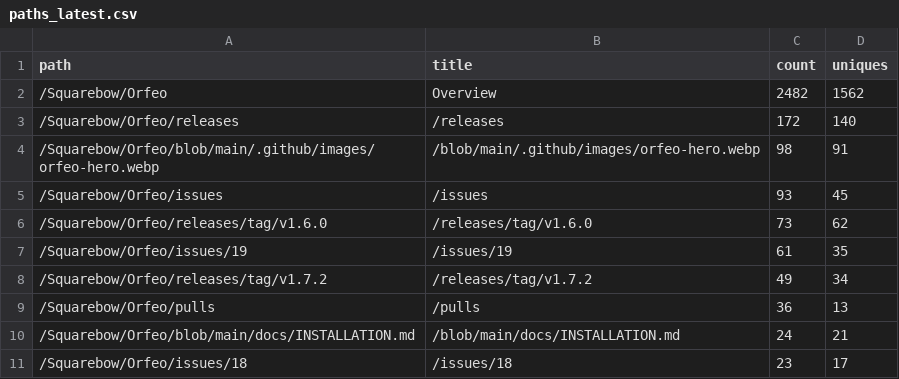
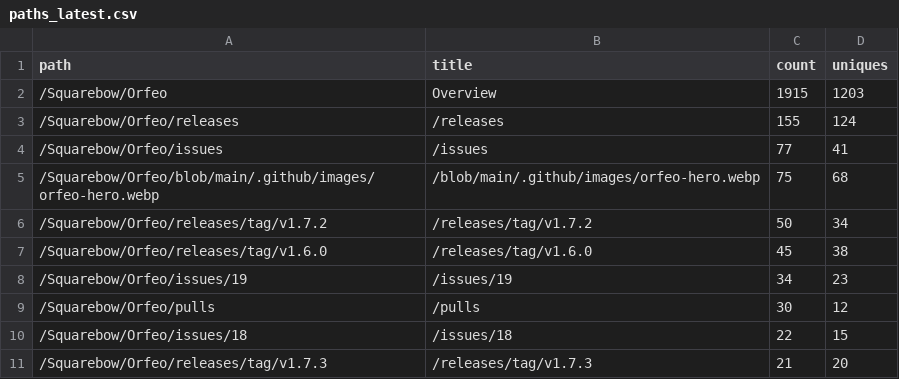
Before and after one commit to Squarebow/Orfeo, a CSV file: data/paths_latest.csv, drawn as a sheet.

```diff
--- a/data/paths_latest.csv
+++ b/data/paths_latest.csv
@@ -1,11 +1,11 @@
 path,title,count,uniques
-/Squarebow/Orfeo,Overview,2482,1562
-/Squarebow/Orfeo/releases,/releases,172,140
-/Squarebow/Orfeo/blob/main/.github/images/orfeo-hero.webp,/blob/main/.github/images/orfeo-hero.webp,98,91
-/Squarebow/Orfeo/issues,/issues,93,45
-/Squarebow/Orfeo/releases/tag/v1.6.0,/releases/tag/v1.6.0,73,62
-/Squarebow/Orfeo/issues/19,/issues/19,61,35
-/Squarebow/Orfeo/releases/tag/v1.7.2,/releases/tag/v1.7.2,49,34
-/Squarebow/Orfeo/pulls,/pulls,36,13
-/Squarebow/Orfeo/blob/main/docs/INSTALLATION.md,/blob/main/docs/INSTALLATION.md,24,21
-/Squarebow/Orfeo/issues/18,/issues/18,23,17
+/Squarebow/Orfeo,Overview,1915,1203
+/Squarebow/Orfeo/releases,/releases,155,124
+/Squarebow/Orfeo/issues,/issues,77,41
+/Squarebow/Orfeo/blob/main/.github/images/orfeo-hero.webp,/blob/main/.github/images/orfeo-hero.webp,75,68
+/Squarebow/Orfeo/releases/tag/v1.7.2,/releases/tag/v1.7.2,50,34
+/Squarebow/Orfeo/releases/tag/v1.6.0,/releases/tag/v1.6.0,45,38
+/Squarebow/Orfeo/issues/19,/issues/19,34,23
+/Squarebow/Orfeo/pulls,/pulls,30,12
+/Squarebow/Orfeo/issues/18,/issues/18,22,15
+/Squarebow/Orfeo/releases/tag/v1.7.3,/releases/tag/v1.7.3,21,20
```
Also changed, not shown: data/clones.csv, data/downloads.csv, 3 other files.
